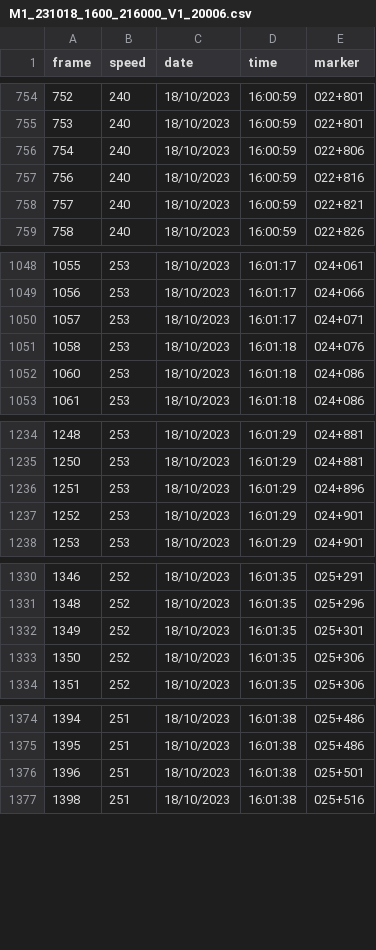
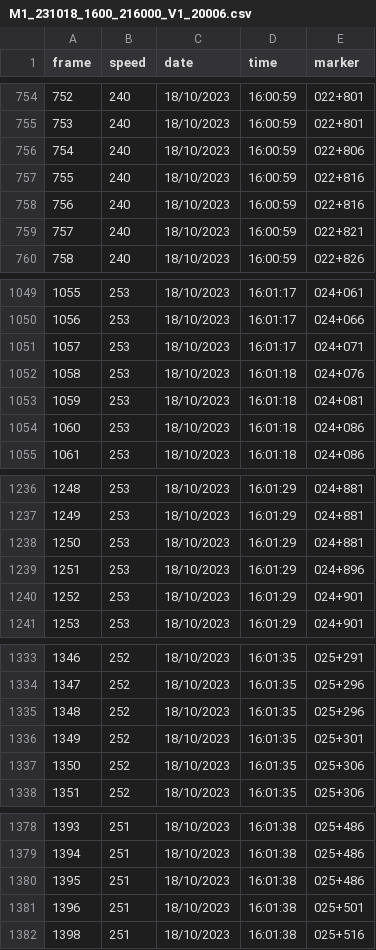
Before and after one commit to ekhella/CODEV_IRIS_320, a CSV file: M1_231018_1600_216000_V1_20006.csv, drawn as a sheet; only a part is shown, gaps mark what is left out; the diff covers the shown part only; the diff names each change by its address in the sheet, - before the commit and + after, or states it on an @@ line.

```diff
--- a/M1_231018_1600_216000_V1_20006.csv
+++ b/M1_231018_1600_216000_V1_20006.csv
@@ column A (frame) renumbered between rows 757 and 1885 @@
+row 758: 756 | 240 | 18/10/2023 | 16:00:59 | 022+816
+row 1053: 1059 | 253 | 18/10/2023 | 16:01:18 | 024+081
+row 1238: 1250 | 253 | 18/10/2023 | 16:01:29 | 024+881
+row 1335: 1348 | 252 | 18/10/2023 | 16:01:35 | 025+296
+row 1380: 1395 | 251 | 18/10/2023 | 16:01:38 | 025+486
```
Also changed, not shown: 3 added rows elsewhere in this file, 3 other files.
